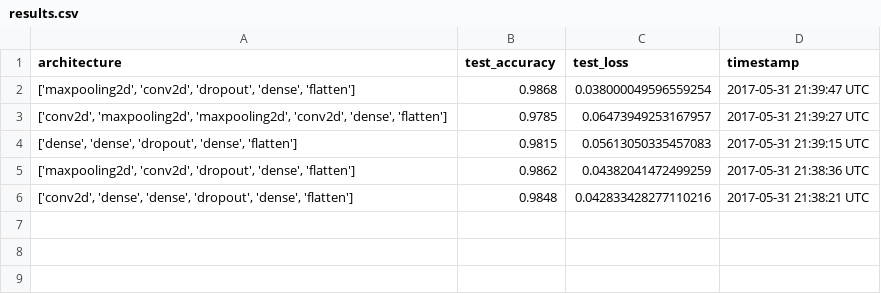
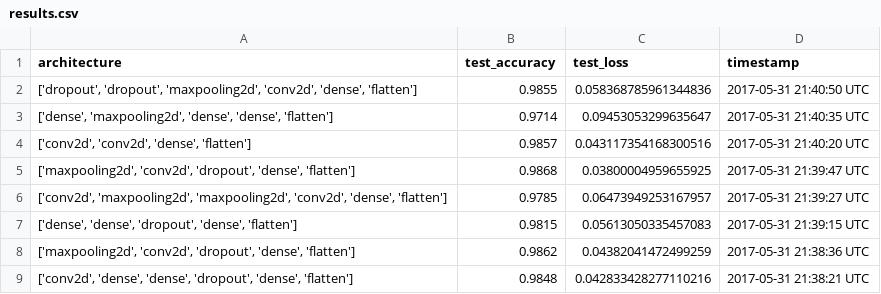
Before and after one commit to drewrice2/GAR, a CSV file: code/results.csv, drawn as a sheet.

```diff
--- a/code/results.csv
+++ b/code/results.csv
@@ -1,3 +1,6 @@
 architecture,test_accuracy,test_loss,timestamp
-"['maxpooling2d', 'conv2d', 'dropout', 'dense', 'flatten']",0.9868,0.038000049596559254,2017-05-31 21:39:47 UTC
+"['dropout', 'dropout', 'maxpooling2d', 'conv2d', 'dense', 'flatten']",0.9855,0.058368785961344836,2017-05-31 21:40:50 UTC
+"['dense', 'maxpooling2d', 'dense', 'dense', 'flatten']",0.9714,0.09453053299635647,2017-05-31 21:40:35 UTC
+"['conv2d', 'conv2d', 'dense', 'flatten']",0.9857,0.043117354168300516,2017-05-31 21:40:20 UTC
+"['maxpooling2d', 'conv2d', 'dropout', 'dense', 'flatten']",0.9868,0.03800004959655925,2017-05-31 21:39:47 UTC
 "['conv2d', 'maxpooling2d', 'maxpooling2d', 'conv2d', 'dense', 'flatten']",0.9785,0.06473949253167957,2017-05-31 21:39:27 UTC
```
Also changed, not shown: 1 other file.
